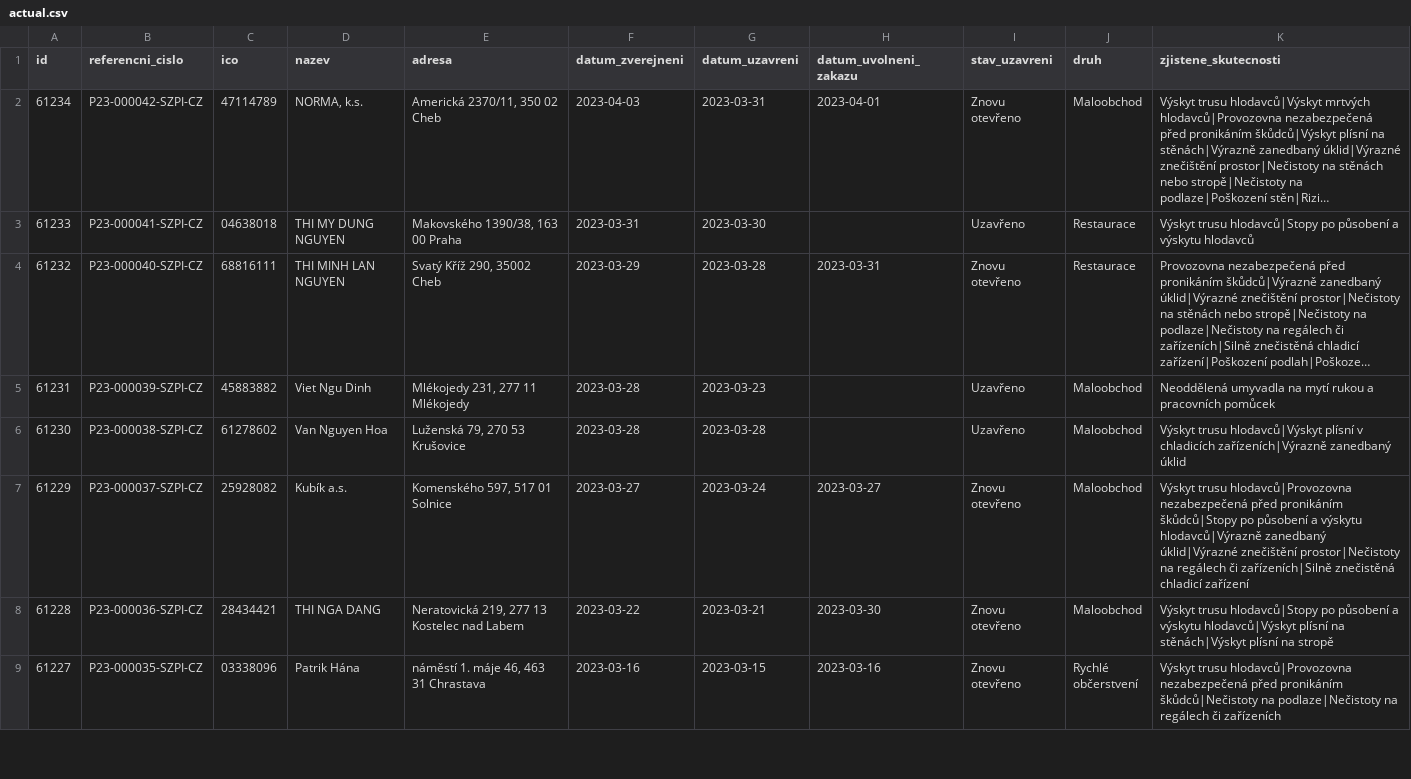
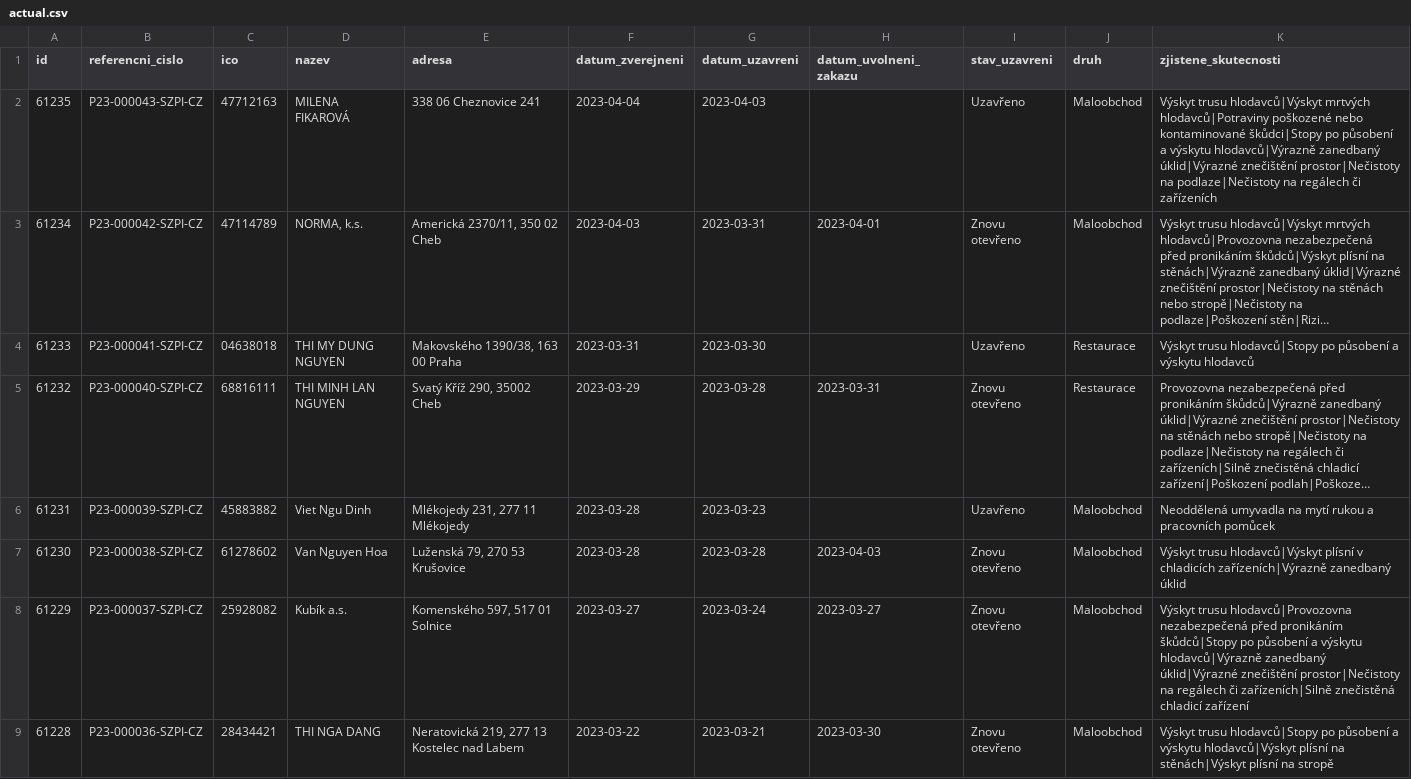
Before and after one commit to jandolezal/potraviny, a CSV file: data/actual.csv, drawn as a sheet; only a part is shown; the shorter side is filled out with more unchanged rows; long unchanged cells end in …; addresses are those after the commit; the diff names each change by its address in the sheet, - before the commit and + after, or states it on an @@ line.

```diff
--- a/data/actual.csv
+++ b/data/actual.csv
+row 2: 61235 | P23-000043-SZPI-CZ | 47712163 | MILENA FIKAROVÁ | 338 06 Cheznovice 241 | 2023-04-04 | 2023-04-03 |  | Uzavřeno | Maloobchod | Výskyt trusu hlodavců|Výskyt mrtvých hlodavců|Potraviny poškozené nebo kontaminované škůdci|Stopy po působení a výskytu hlodavců|Výrazně zanedbaný úklid|Výrazné znečištění prostor|Nečistoty na podlaze|Nečistoty na regálech či zařízeních
-H7 (datum_uvolneni_zakazu): (empty)
+H7 (datum_uvolneni_zakazu): 2023-04-03
-I7 (stav_uzavreni): Uzavřeno
+I7 (stav_uzavreni): Znovu otevřeno
```
